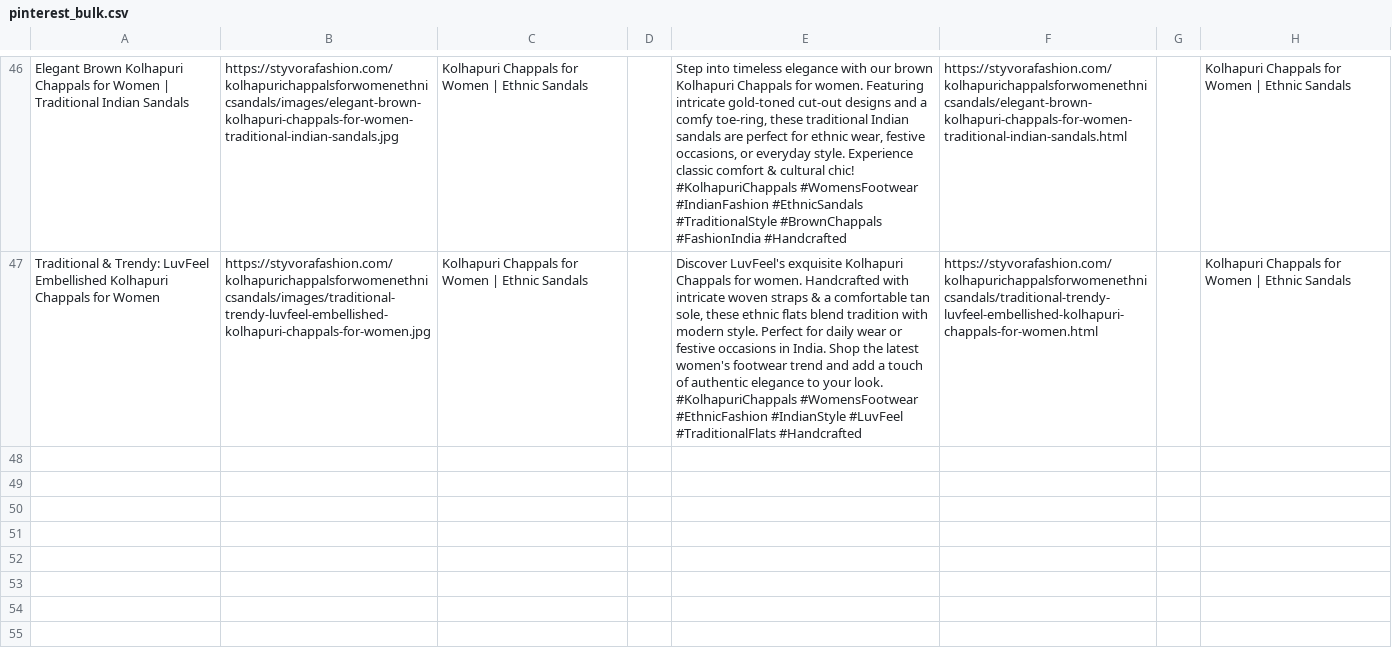
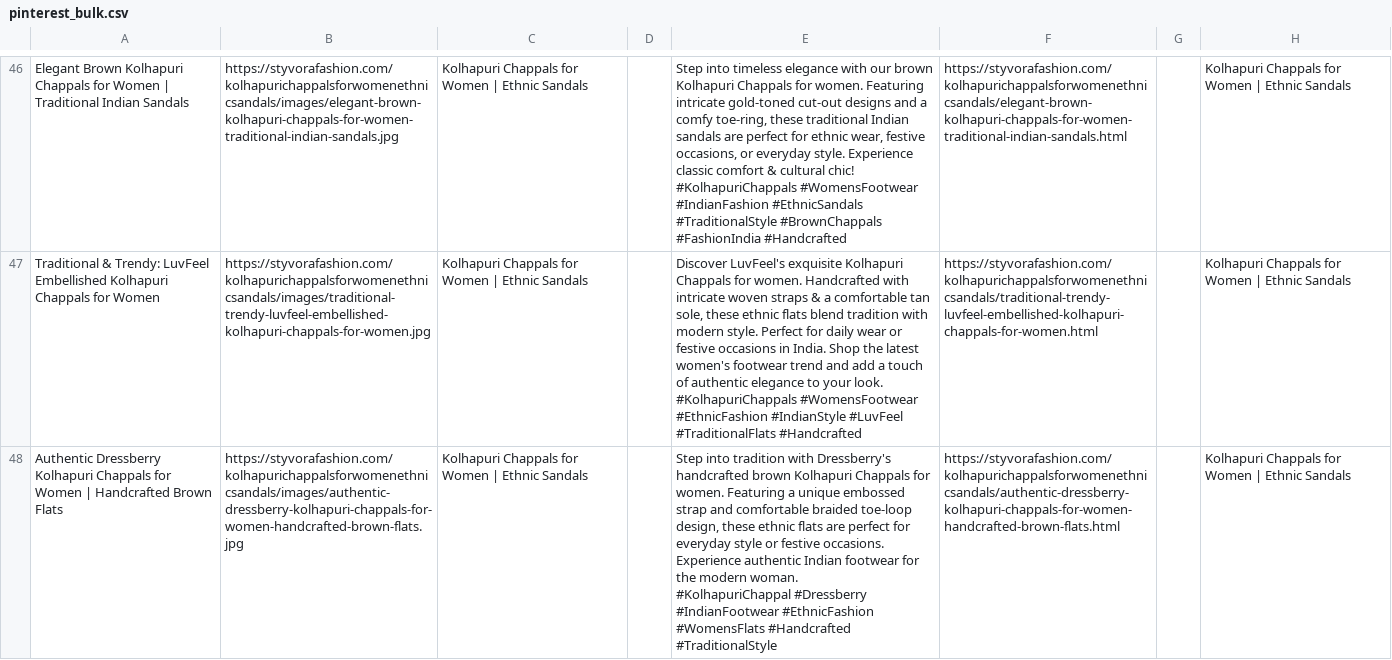
Before and after one commit to deepkoley156/styvorafashion-website, a CSV file: pinterest_bulk.csv, drawn as a sheet; only a part is shown, gaps mark what is left out.

Commit message:
Append product to Pinterest Bulk CSV

```diff
--- a/pinterest_bulk.csv
+++ b/pinterest_bulk.csv
@@ -139 +139,4 @@ Traditional & Trendy: LuvFeel Embellished Kolhapuri Chappals for Women,https://s
  #KolhapuriChappals #WomensFootwear #EthnicFashion #IndianStyle #LuvFeel #TraditionalFlats #Handcrafted",https://styvorafashion.com/kolhapurichappalsforwomenethnicsandals/traditional-trendy-luvfeel-embellished-kolhapuri-chappals-for-women.html,,Kolhapuri Chappals for Women | Ethnic Sandals
+Authentic Dressberry Kolhapuri Chappals for Women | Handcrafted Brown Flats,https://styvorafashion.com/kolhapurichappalsforwomenethnicsandals/images/authentic-dressberry-kolhapuri-chappals-for-women-handcrafted-brown-flats.jpg,Kolhapuri Chappals for Women | Ethnic Sandals,,"Step into tradition with Dressberry's handcrafted brown Kolhapuri Chappals for women. Featuring a unique embossed strap and comfortable braided toe-loop design, these ethnic flats are perfect for everyday style or festive occasions. Experience authentic Indian footwear for the modern woman.
+
+ #KolhapuriChappal #Dressberry #IndianFootwear #EthnicFashion #WomensFlats #Handcrafted #TraditionalStyle",https://styvorafashion.com/kolhapurichappalsforwomenethnicsandals/authentic-dressberry-kolhapuri-chappals-for-women-handcrafted-brown-flats.html,,Kolhapuri Chappals for Women | Ethnic Sandals
```
